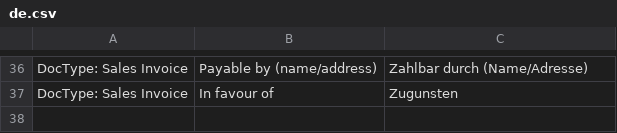
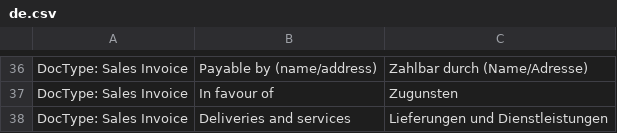
Before and after one commit to Microsynth/erp-microsynth, a CSV file: microsynth/translations/de.csv, drawn as a sheet; only a part is shown, gaps mark what is left out.

Commit message:
Translations

```diff
--- a/microsynth/translations/de.csv
+++ b/microsynth/translations/de.csv
@@ -37 +37,2 @@ DocType: Sales Invoice,"Payable by (name/address)","Zahlbar durch (Name/Adresse)
 DocType: Sales Invoice,"In favour of","Zugunsten"
+DocType: Sales Invoice, "Deliveries and services", "Lieferungen und Dienstleistungen"
```
Also changed, not shown: microsynth/translations/fr.csv.
